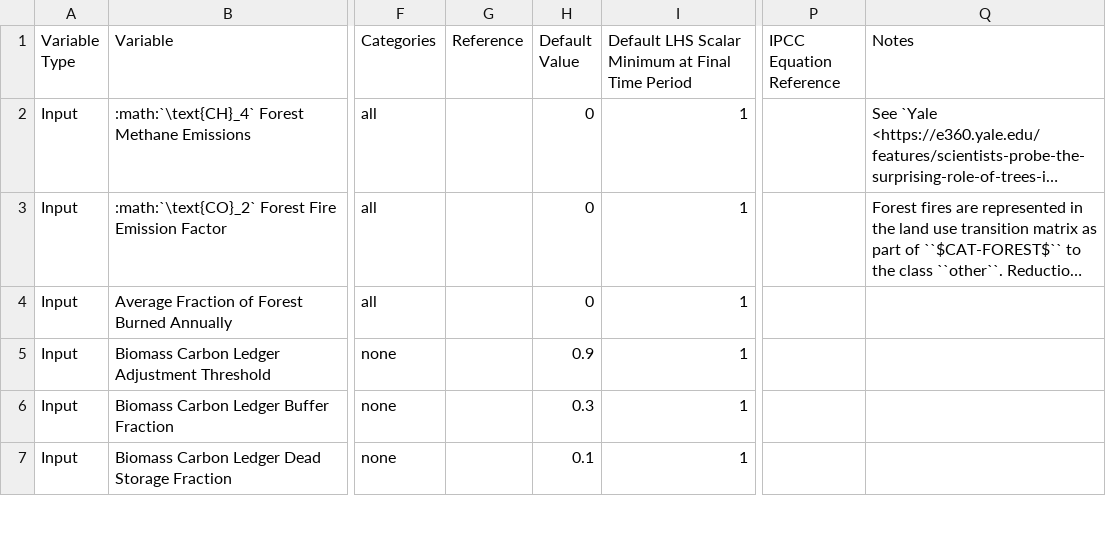
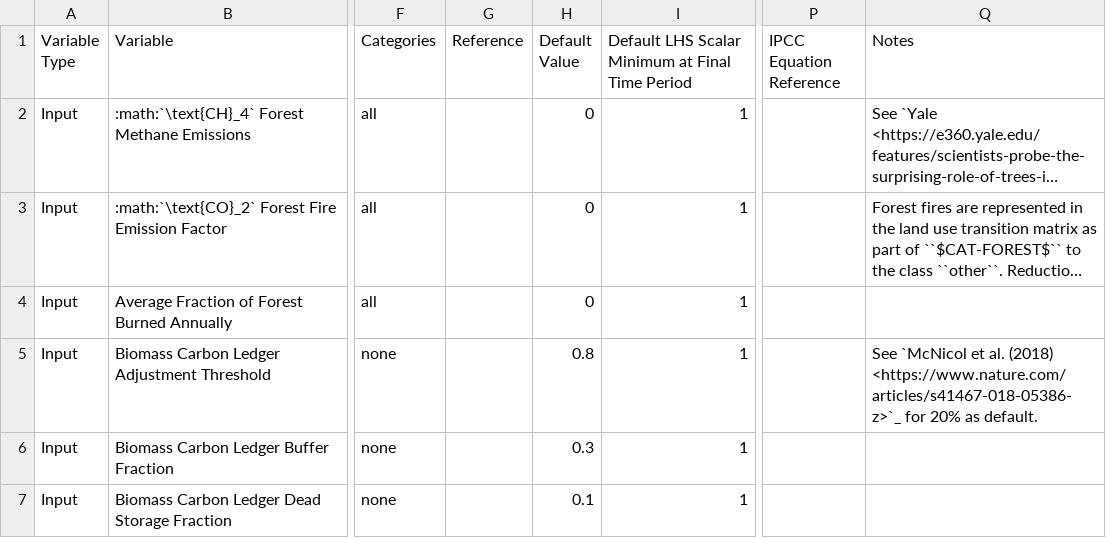
Before and after one commit to jcsyme/sisepuede, a CSV file: sisepuede/attributes/variable_definitions_af_frst.csv, drawn as a sheet; only a part is shown, gaps mark what is left out; long unchanged cells end in …; the diff names each change by its address in the sheet, - before the commit and + after, or states it on an @@ line.

```diff
--- a/sisepuede/attributes/variable_definitions_af_frst.csv
+++ b/sisepuede/attributes/variable_definitions_af_frst.csv
-H5 (Default Value): 0.9
+H5 (Default Value): 0.8
-Q5 (Notes): (empty)
+Q5 (Notes): See `McNicol et al. (2018) <https://www.nature.com/articles/s41467-018-05386-z>`_ for 20% as default.
```
Also changed, not shown: sisepuede/ref/examples/input_data_frame.csv, 2 other files.
